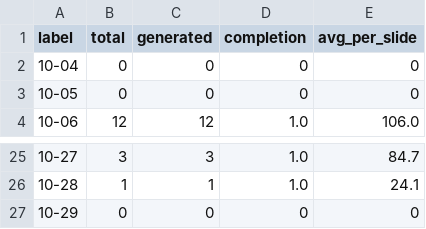
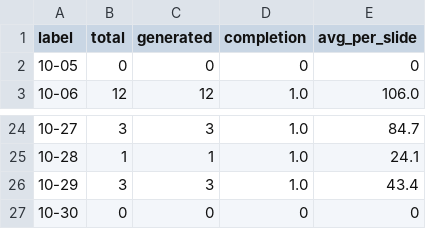
Before and after one commit to Tina0529/bops-ppt-dashboard, a CSV file: docs/data/trend_daily.csv, drawn as a sheet; only a part is shown, gaps mark what is left out.

Commit message:
data: dashboard update 2026-10-30

```diff
--- a/docs/data/trend_daily.csv
+++ b/docs/data/trend_daily.csv
@@ -1,3 +1,2 @@
 label,total,generated,completion,avg_per_slide
-10-04,0,0,0,0
 10-05,0,0,0,0
@@ -26,2 +25,3 @@ label,total,generated,completion,avg_per_slide
 10-28,1,1,1.0,24.1
-10-29,0,0,0,0
+10-29,3,3,1.0,43.4
+10-30,0,0,0,0
```
Also changed, not shown: docs/data/trend_monthly.csv, docs/data/trend_org_monthly.csv, 4 other files.
